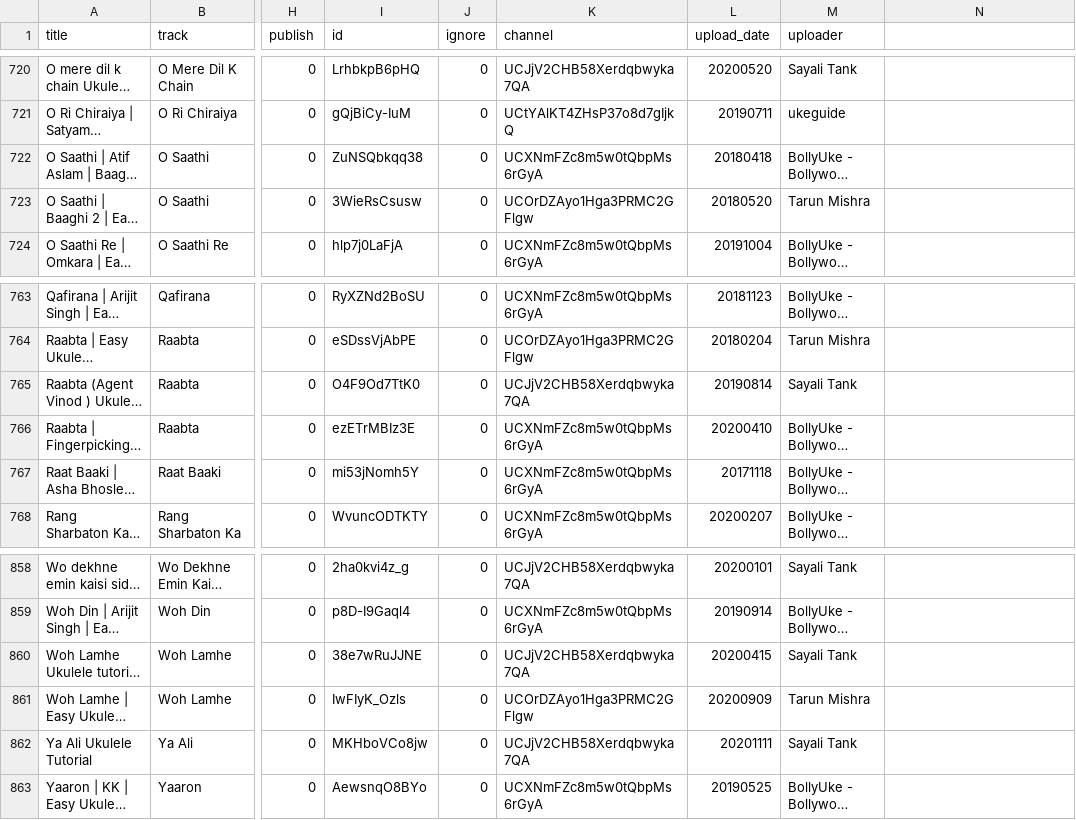
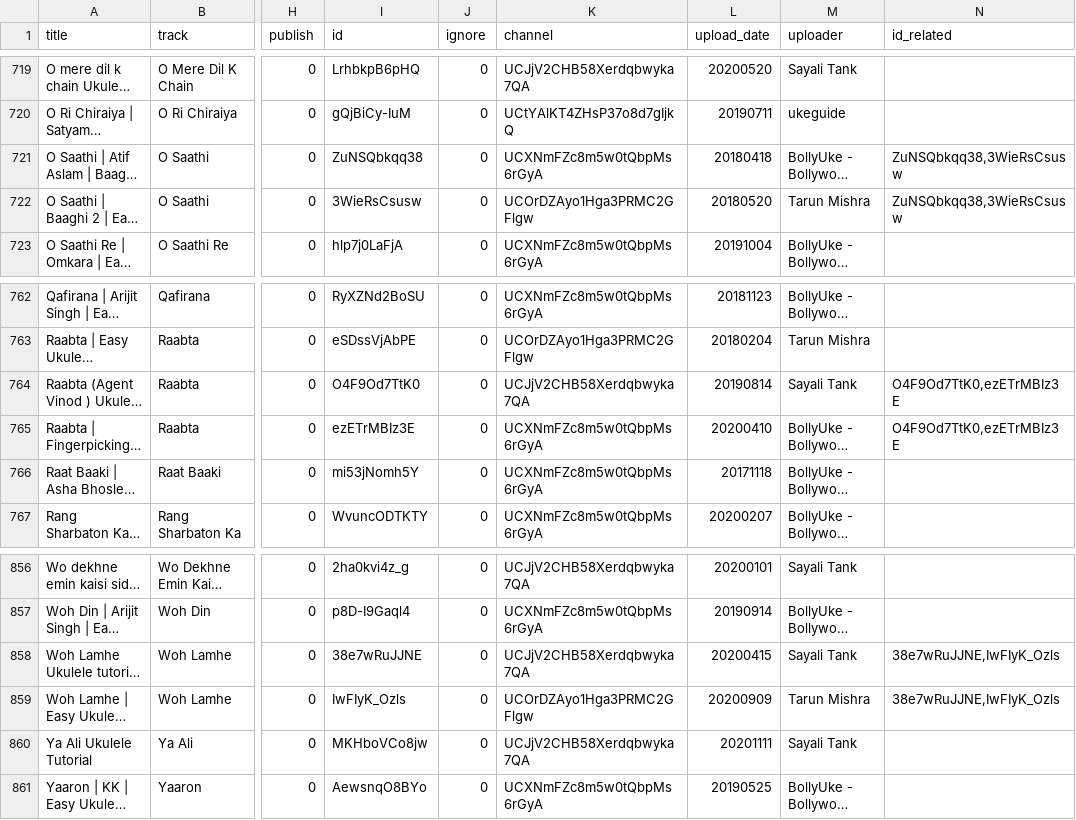
Before and after one commit to punchagan/ukulele-tutorials, a CSV file: data/tutorials.csv, drawn as a sheet; only a part is shown, gaps mark what is left out; long unchanged cells end in …; addresses are those after the commit; the diff covers the shown part only; the diff names each change by its address in the sheet, - before the commit and + after, or states it on an @@ line.

```diff
--- a/data/tutorials.csv
+++ b/data/tutorials.csv
-N1: (empty)
+N1: id_related
-N721:N722 (id_related): (empty)
+N721:N722 (id_related): ZuNSQbkqq38,3WieRsCsusw
-N764:N765 (id_related): (empty)
+N764:N765 (id_related): O4F9Od7TtK0,ezETrMBIz3E
-N858:N859 (id_related): (empty)
+N858:N859 (id_related): 38e7wRuJJNE,IwFIyK_Ozls
```
Also changed, not shown: 2 removed rows and 20 edited cells elsewhere in this file, 1 other file.
